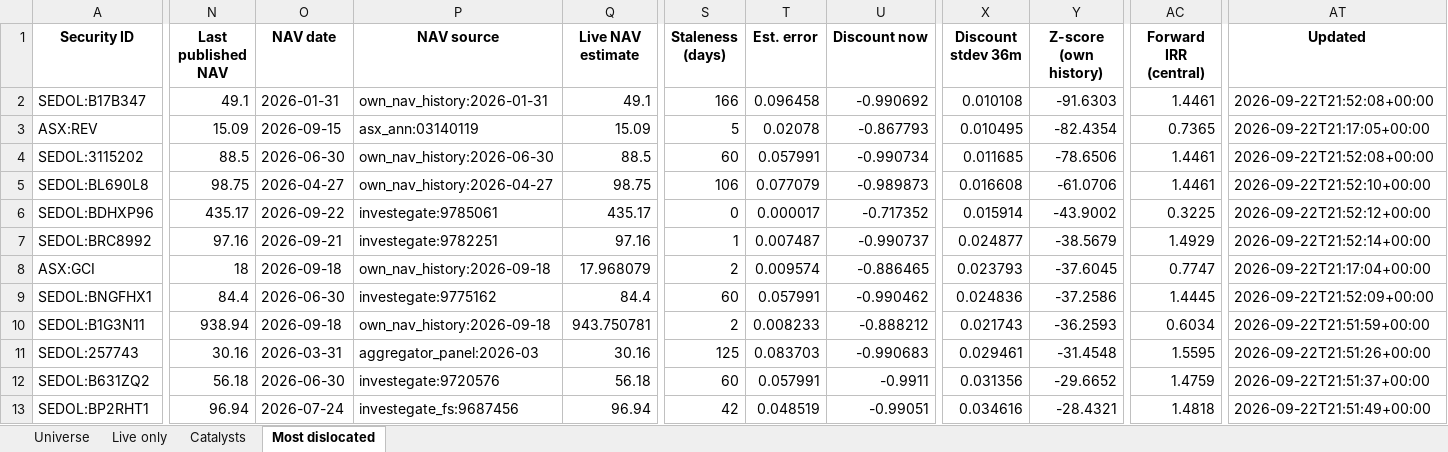
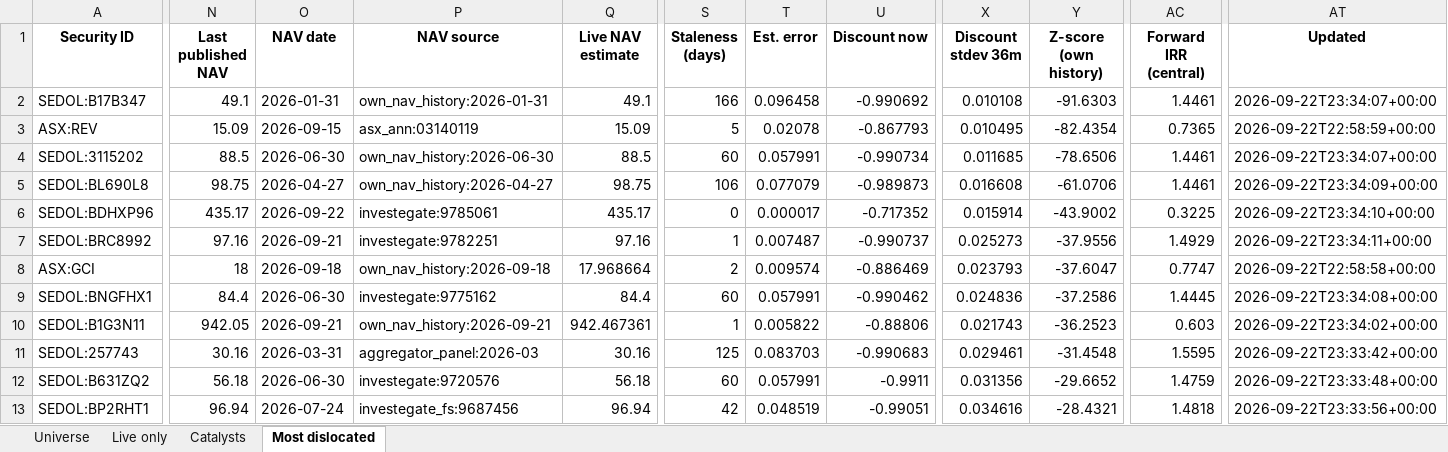
Before and after one commit to hdcapital/cef-research, an Excel workbook: outputs/live/cef_universe_2026-09-22.xlsx, sheet Most dislocated, drawn as a sheet; only a part is shown, gaps mark what is left out; values as stored, in another font and other column widths than the file's, no borders; the diff covers the shown part only; the diff names each change by its address in the sheet, - before the commit and + after, or states it on an @@ line.

```diff
--- a/outputs/live/cef_universe_2026-09-22.xlsx (sheet Most dislocated)
+++ b/outputs/live/cef_universe_2026-09-22.xlsx (sheet Most dislocated)
-AT2 (Updated): 2026-09-22T21:52:08+00:00
+AT2 (Updated): 2026-09-22T23:34:07+00:00
-AT3 (Updated): 2026-09-22T21:17:05+00:00
+AT3 (Updated): 2026-09-22T22:58:59+00:00
-AT4 (Updated): 2026-09-22T21:52:08+00:00
+AT4 (Updated): 2026-09-22T23:34:07+00:00
-AT5 (Updated): 2026-09-22T21:52:10+00:00
+AT5 (Updated): 2026-09-22T23:34:09+00:00
-AT6 (Updated): 2026-09-22T21:52:12+00:00
+AT6 (Updated): 2026-09-22T23:34:10+00:00
-X7 (Discount stdev 36m): 0.024877
+X7 (Discount stdev 36m): 0.025273
-Y7 (Z-score (own history)): -38.5679
+Y7 (Z-score (own history)): -37.9556
-AT7 (Updated): 2026-09-22T21:52:14+00:00
+AT7 (Updated): 2026-09-22T23:34:11+00:00
-Q8 (Live NAV estimate): 17.968079
+Q8 (Live NAV estimate): 17.968664
-U8 (Discount now): -0.886465
+U8 (Discount now): -0.886469
-Y8 (Z-score (own history)): -37.6045
+Y8 (Z-score (own history)): -37.6047
-AT8 (Updated): 2026-09-22T21:17:04+00:00
+AT8 (Updated): 2026-09-22T22:58:58+00:00
-AT9 (Updated): 2026-09-22T21:52:09+00:00
+AT9 (Updated): 2026-09-22T23:34:08+00:00
-N10 (Last published NAV): 938.94
+N10 (Last published NAV): 942.05
-O10 (NAV date): 2026-09-18
+O10 (NAV date): 2026-09-21
-P10 (NAV source): own_nav_history:2026-09-18
+P10 (NAV source): own_nav_history:2026-09-21
-Q10 (Live NAV estimate): 943.750781
+Q10 (Live NAV estimate): 942.467361
-S10 (Staleness (days)): 2
+S10 (Staleness (days)): 1
-T10 (Est. error): 0.008233
+T10 (Est. error): 0.005822
-U10 (Discount now): -0.888212
+U10 (Discount now): -0.88806
-Y10 (Z-score (own history)): -36.2593
+Y10 (Z-score (own history)): -36.2523
-AC10 (Forward IRR (central)): 0.6034
+AC10 (Forward IRR (central)): 0.603
-AT10 (Updated): 2026-09-22T21:51:59+00:00
+AT10 (Updated): 2026-09-22T23:34:02+00:00
-AT11 (Updated): 2026-09-22T21:51:26+00:00
+AT11 (Updated): 2026-09-22T23:33:42+00:00
-AT12 (Updated): 2026-09-22T21:51:37+00:00
+AT12 (Updated): 2026-09-22T23:33:48+00:00
-AT13 (Updated): 2026-09-22T21:51:49+00:00
+AT13 (Updated): 2026-09-22T23:33:56+00:00
```
Also changed, not shown: 2 added rows, 2 removed rows and 116 edited cells elsewhere in this sheet, sheet Universe, sheet Live only, 14 other files.
